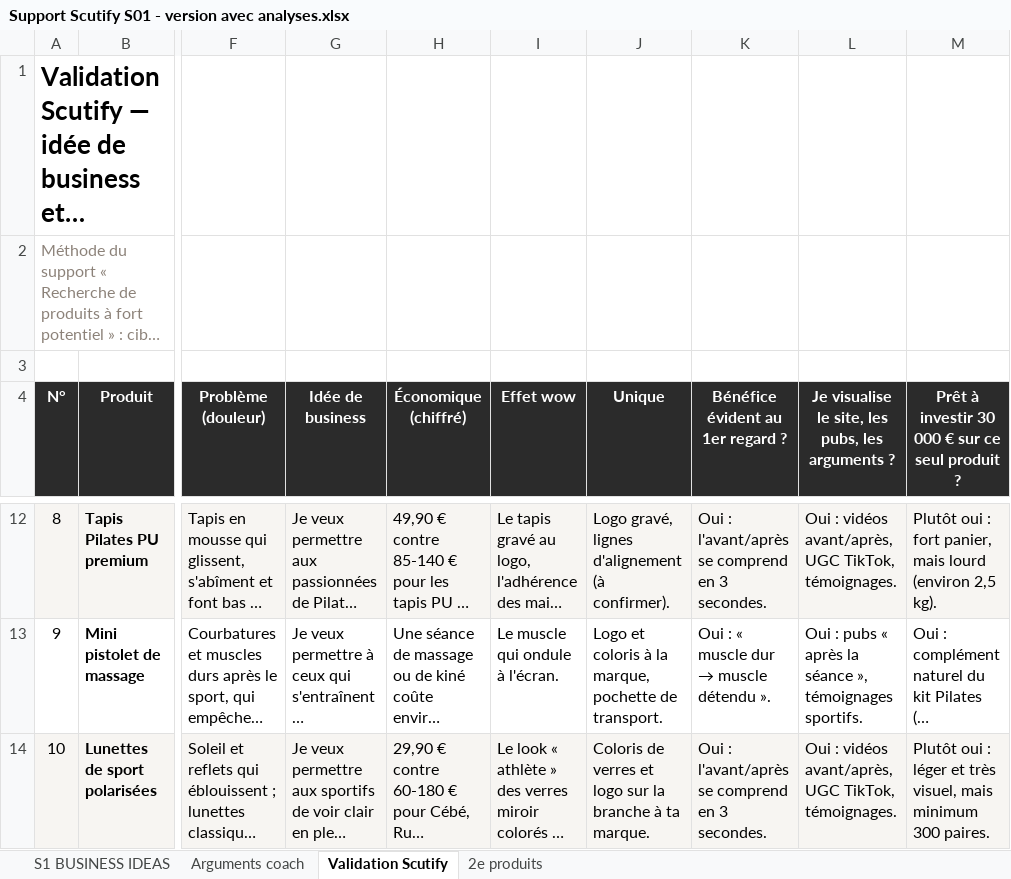
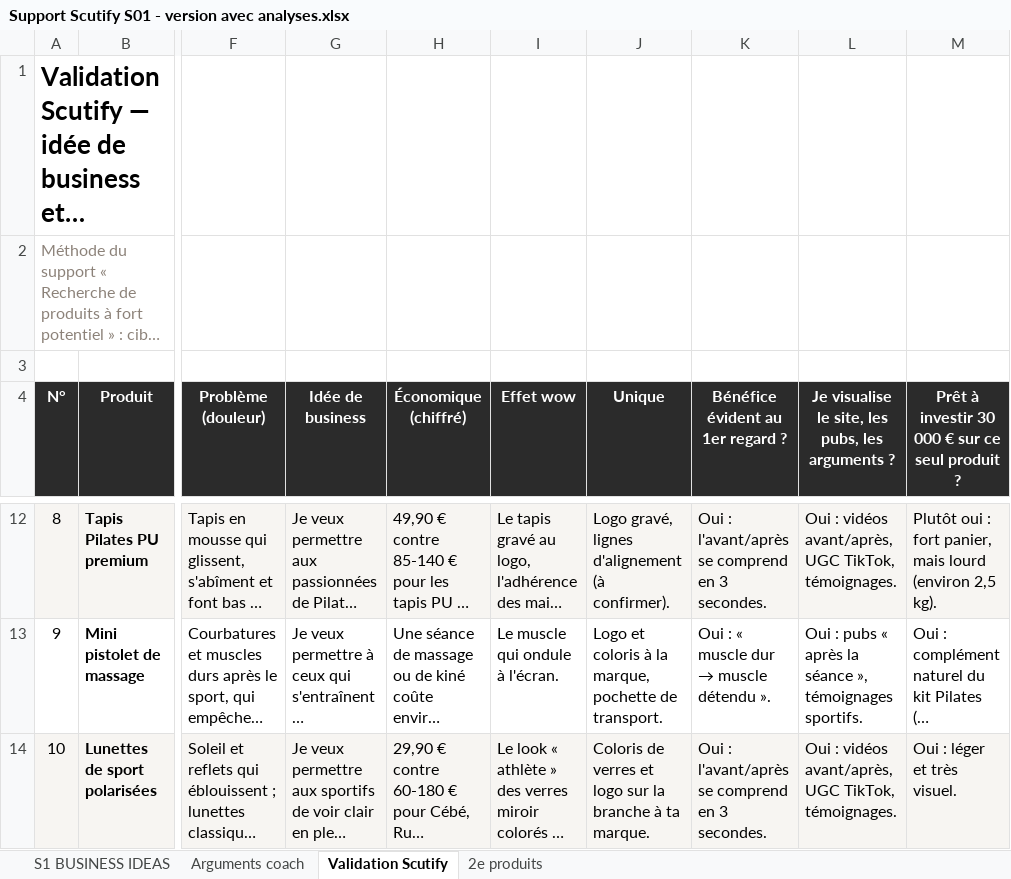
Before and after one commit to jgnrpgn9hd-cmd/Jimy, an Excel workbook: scutify/Support Scutify S01 - version avec analyses.xlsx, sheet Validation Scutify, drawn as a sheet; only a part is shown, gaps mark what is left out; long unchanged cells end in …; values as stored, in another font and other column widths than the file's, no borders; the diff names each change by its address in the sheet, - before the commit and + after, or states it on an @@ line.

```diff
--- a/scutify/Support Scutify S01 - version avec analyses.xlsx (sheet Validation Scutify)
+++ b/scutify/Support Scutify S01 - version avec analyses.xlsx (sheet Validation Scutify)
-M14: Plutôt oui : léger et très visuel, mais minimum 300 paires.
+M14: Oui : léger et très visuel.
```
Also changed, not shown: sheet Arguments coach, sheet S1 BUSINESS IDEAS, hidden cells, scutify/Support Scutify S01_Tableau recherche 10 idées de business.xlsx, 3 other files.
